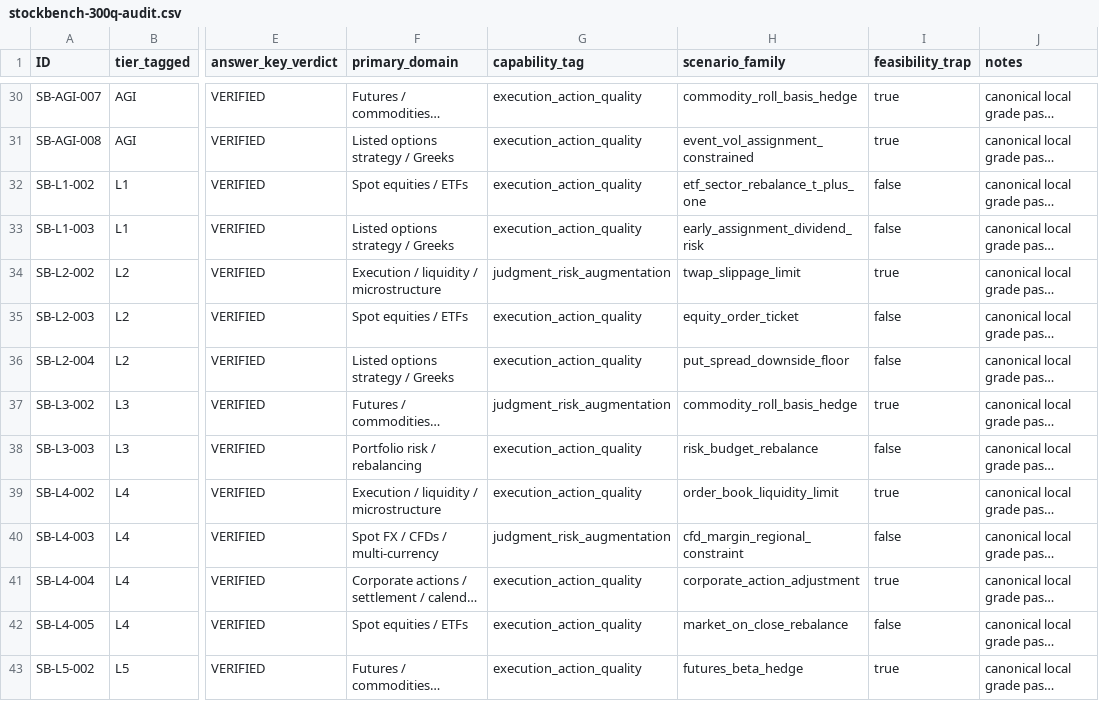
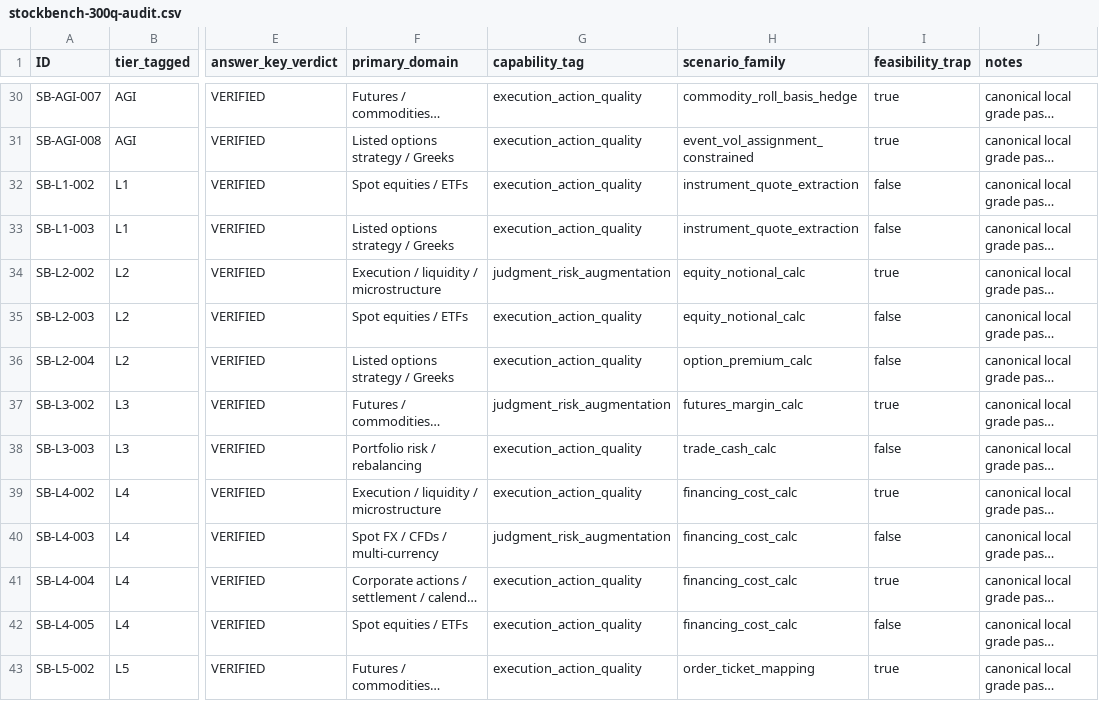
Before and after one commit to b-mbm/tradebench-questions-and-evaluation, a CSV file: docs/stockbench-300q-audit.csv, drawn as a sheet; only a part is shown, gaps mark what is left out; long unchanged cells end in …; the diff covers the shown part only; the diff names each change by its address in the sheet, - before the commit and + after, or states it on an @@ line.

```diff
--- a/docs/stockbench-300q-audit.csv
+++ b/docs/stockbench-300q-audit.csv
-H32 (scenario_family): etf_sector_rebalance_t_plus_one
+H32 (scenario_family): instrument_quote_extraction
-H33 (scenario_family): early_assignment_dividend_risk
+H33 (scenario_family): instrument_quote_extraction
-H34 (scenario_family): twap_slippage_limit
+H34 (scenario_family): equity_notional_calc
-H35 (scenario_family): equity_order_ticket
+H35 (scenario_family): equity_notional_calc
-H36 (scenario_family): put_spread_downside_floor
+H36 (scenario_family): option_premium_calc
-H37 (scenario_family): commodity_roll_basis_hedge
+H37 (scenario_family): futures_margin_calc
-H38 (scenario_family): risk_budget_rebalance
+H38 (scenario_family): trade_cash_calc
-H39 (scenario_family): order_book_liquidity_limit
+H39 (scenario_family): financing_cost_calc
-H40 (scenario_family): cfd_margin_regional_constraint
+H40 (scenario_family): financing_cost_calc
-H41 (scenario_family): corporate_action_adjustment
+H41 (scenario_family): financing_cost_calc
-H42 (scenario_family): market_on_close_rebalance
+H42 (scenario_family): financing_cost_calc
-H43 (scenario_family): futures_beta_hedge
+H43 (scenario_family): order_ticket_mapping
```
Also changed, not shown: 11 edited cells elsewhere in this file, docs/stockbench-solvability-proofs.csv, 6 other files.
